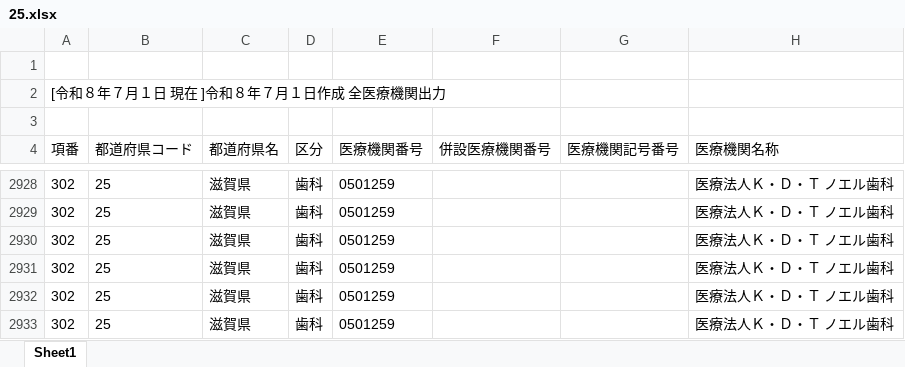
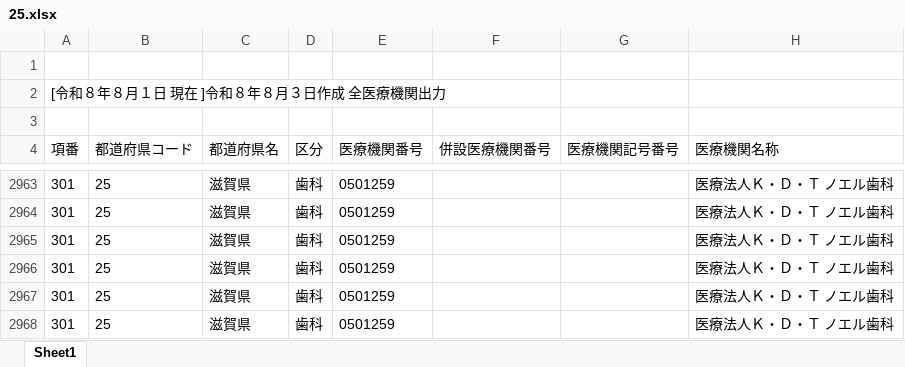
Before and after one commit to savastaro-ship-it/osaka-shika-shisetukijyun-dashboard, an Excel workbook: data/source/25.xlsx, sheet Sheet1, drawn as a sheet; only a part is shown, gaps mark what is left out; values as stored, in another font and other column widths than the file's, no borders; addresses are those after the commit; the diff covers the shown part only; the diff names each change by its address in the sheet, - before the commit and + after, or states it on an @@ line.

```diff
--- a/data/source/25.xlsx (sheet Sheet1)
+++ b/data/source/25.xlsx (sheet Sheet1)
-A2 (項番): [令和８年７月１日 現在 ]令和８年７月１日作成 全医療機関出力
+A2 (項番): [令和８年８月１日 現在 ]令和８年８月３日作成 全医療機関出力
-A2963:A2968 (項番): 302
+A2963:A2968 (項番): 301
```
Also changed, not shown: 89 added rows, 11 removed rows and 32 edited cells elsewhere in this sheet, data/source/18.xlsx, data/source/29.xlsx, 23 other files.
